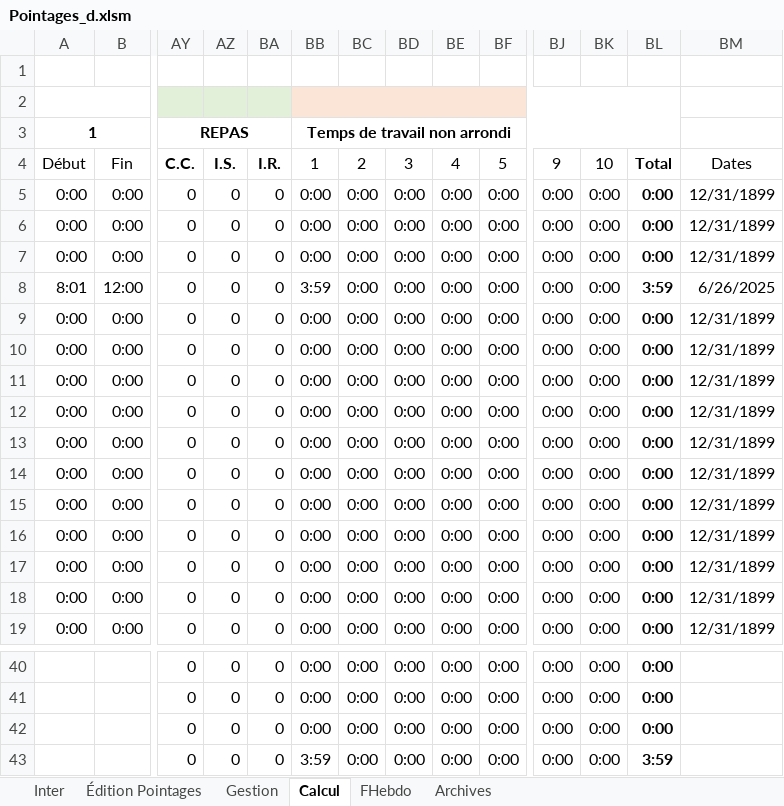
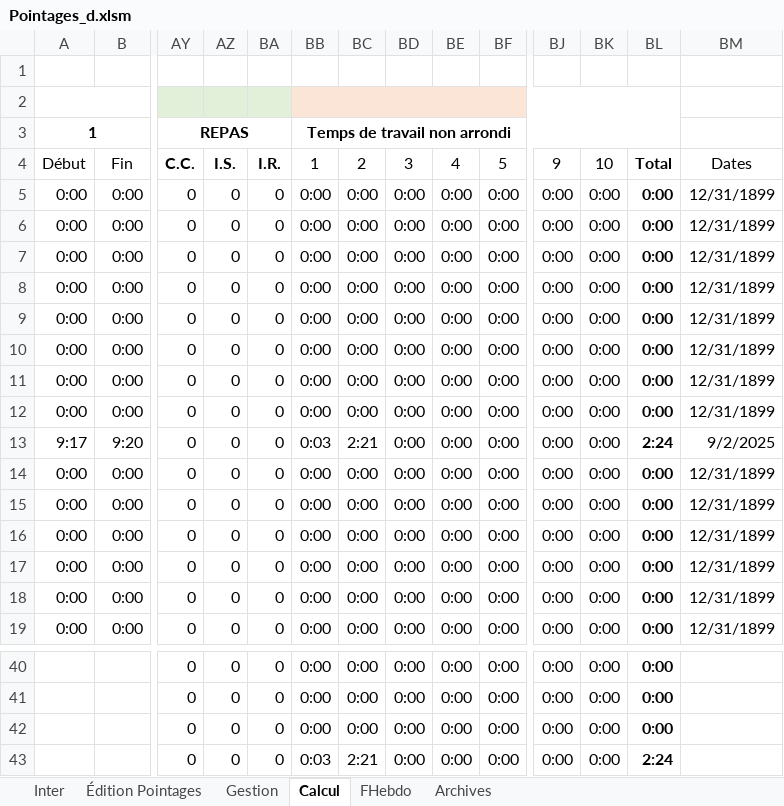
Before and after one commit to avigeilpro/PointagesXL, an Excel workbook: Amb/Pointages_d.xlsm, sheet Calcul, drawn as a sheet; only a part is shown, gaps mark what is left out; values as stored, in another font and other column widths than the file's, no borders; removed rows and columns are numbered as before the commit, all else as after; rows hold the shown columns only; the diff names each change by its address in the sheet, - before the commit and + after, or states it on an @@ line.

```diff
--- a/Amb/Pointages_d.xlsm (sheet Calcul)
+++ b/Amb/Pointages_d.xlsm (sheet Calcul)
-row 8: 8:01 | 12:00 | 0 | 0 | 0 | 3:59 | 0:00 | 0:00 | 0:00 | 0:00 | 0:00 | 0:00 | 3:59 | 6/26/2025
+row 13: 9:17 | 9:20 | 0 | 0 | 0 | 0:03 | 2:21 | 0:00 | 0:00 | 0:00 | 0:00 | 0:00 | 2:24 | 9/2/2025
-BB43: 3:59
+BB43: 0:03
-BC43: 0:00
+BC43: 2:21
-BL43: 3:59
+BL43: 2:24
```
Also changed, not shown: sheet Inter, sheet FHebdo, sheet Gestion, formulas that keep their value, hidden cells, charts or pictures.
